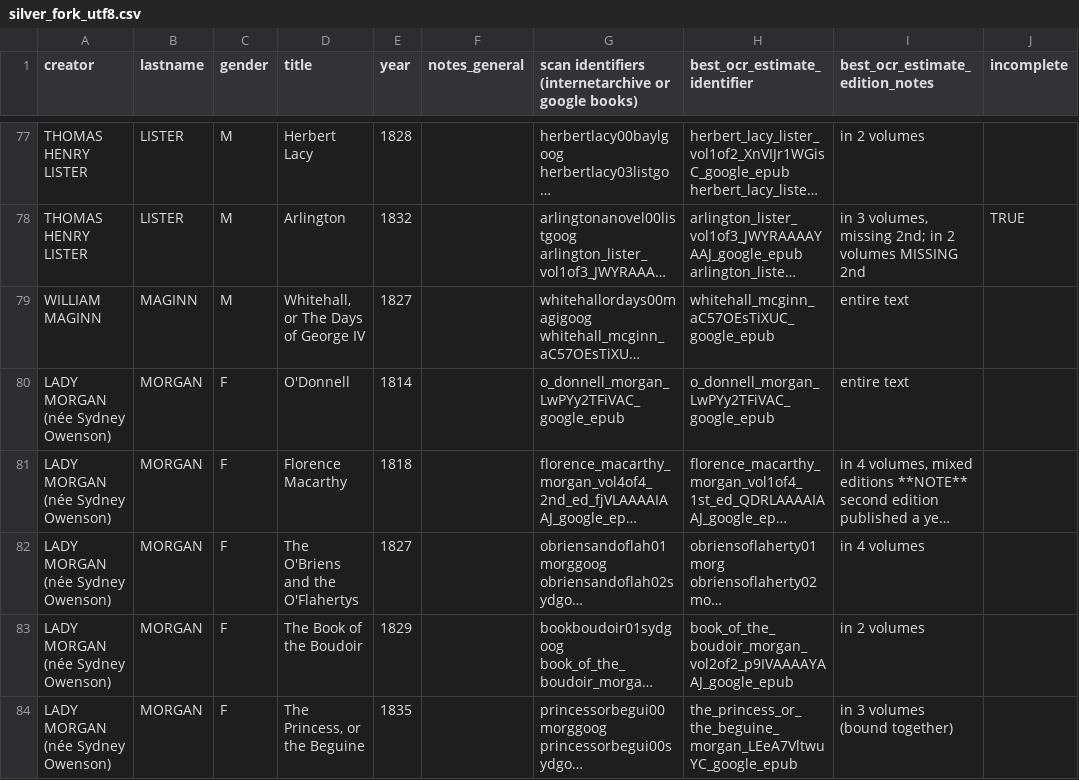
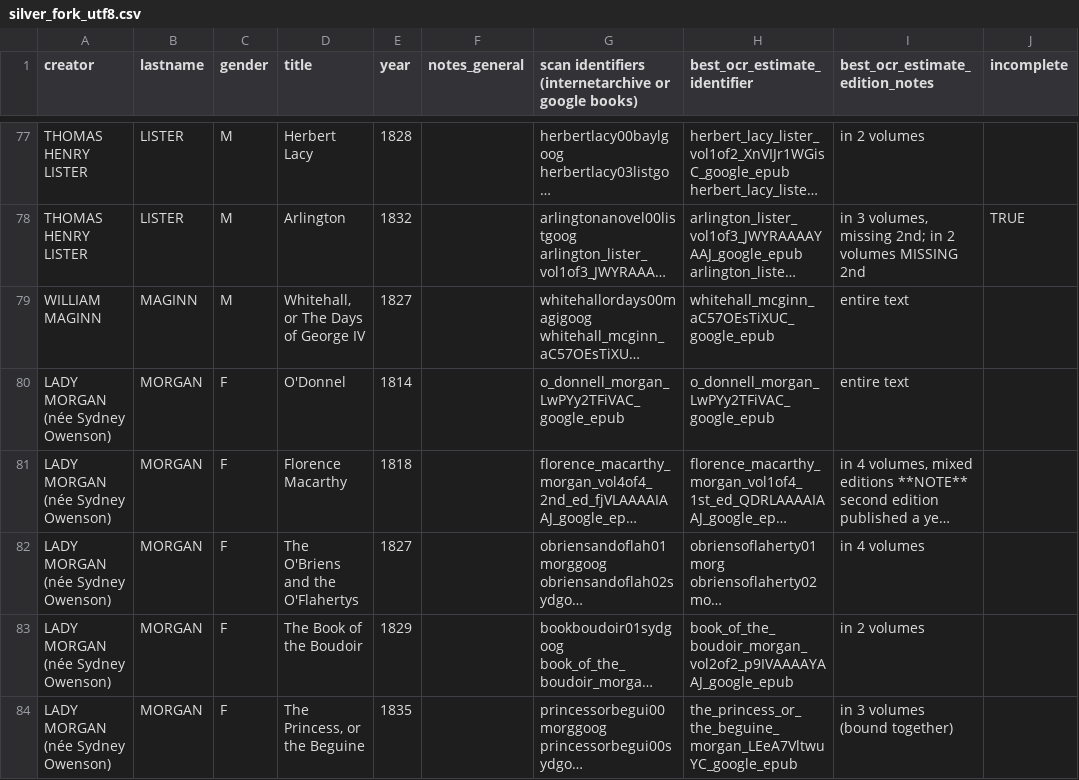
Before and after one commit to ariddell/datasets, a CSV file: silverfork/silver_fork_utf8.csv, drawn as a sheet; only a part is shown, gaps mark what is left out; long unchanged cells end in …; the diff names each change by its address in the sheet, - before the commit and + after, or states it on an @@ line.

Commit message:
Fix typo in title of O'Donnel

```diff
--- a/silverfork/silver_fork_utf8.csv
+++ b/silverfork/silver_fork_utf8.csv
-D80 (title): O'Donnell
+D80 (title): O'Donnel
```
